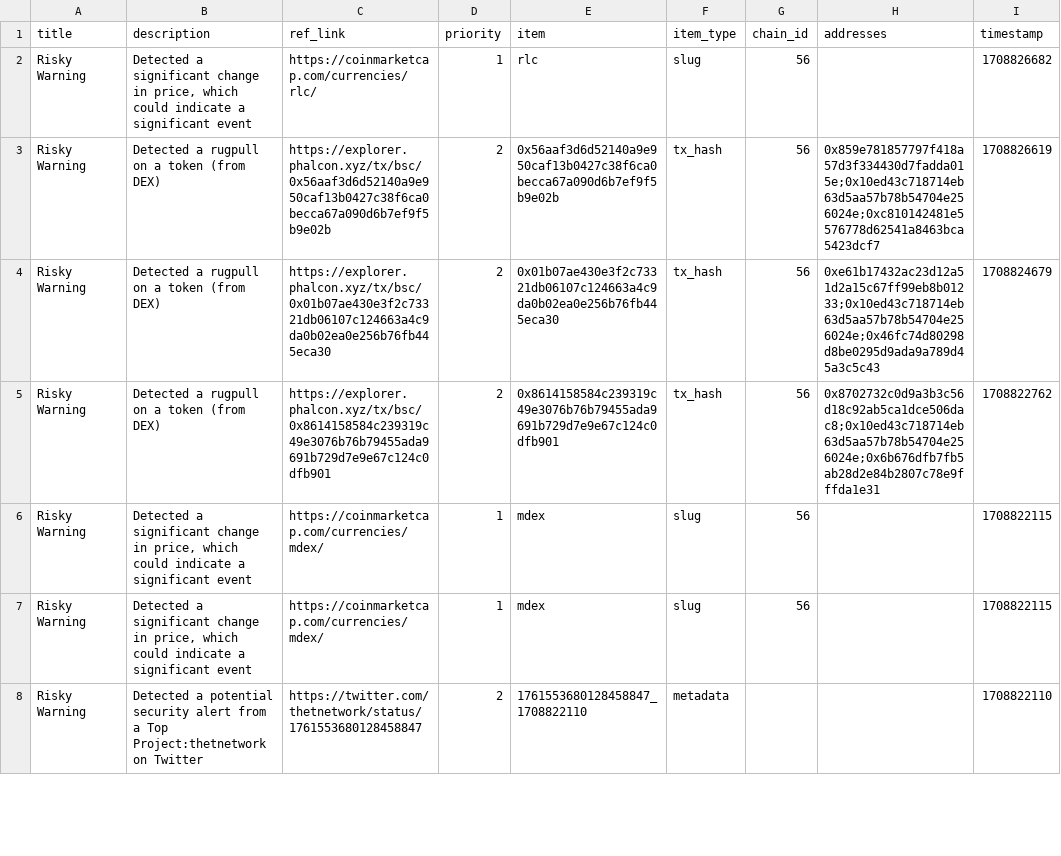
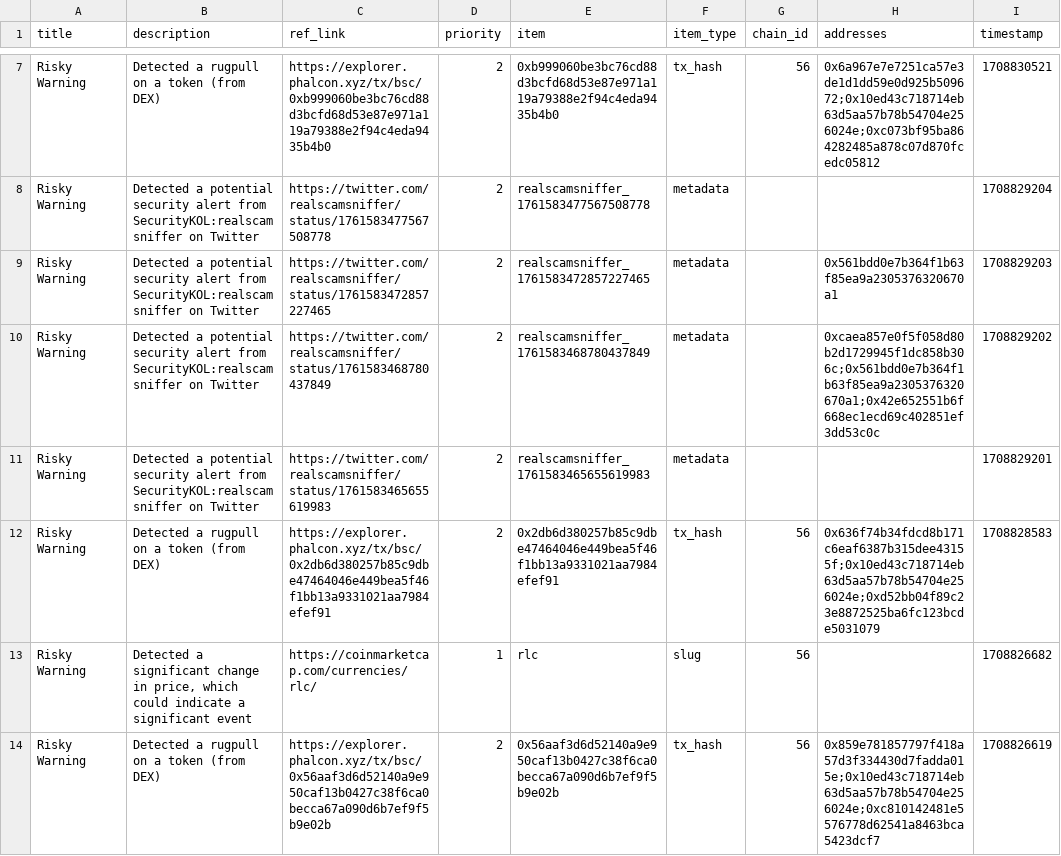
Before and after one commit to hashdit/hashdit, a CSV file: gitbook_source_code/data/hashdit_monitoring_alerts/hashdit_monitoring_alerts_2024-02-25.csv, drawn as a sheet; only a part is shown, gaps mark what is left out; the shorter side is filled out with more unchanged rows; the diff covers the shown part only.

Commit message:
hashdit_monitoring_alerts_2024-02-25.csv update

```diff
--- a/gitbook_source_code/data/hashdit_monitoring_alerts/hashdit_monitoring_alerts_2024-02-25.csv
+++ b/gitbook_source_code/data/hashdit_monitoring_alerts/hashdit_monitoring_alerts_2024-02-25.csv
@@ -2 +7,7 @@ title,description,ref_link,priority,item,item_type,chain_id,addresses,timestamp
+Risky Warning,Detected a rugpull on a token (from DEX),https://explorer.phalcon.xyz/tx/bsc/0xb999060be3bc76cd88d3bcfd68d53e87e971a119a79388e2f94c4eda9435b4b0 ,2,0xb999060be3bc76cd88d3bcfd68d53e87e971a119a79388e2f94c4eda9435b4b0,tx_hash,56,0x6a967e7e7251ca57e3de1d1dd59e0d925b509672;0x10ed43c718714eb63d5aa57b78b54704e256024e;0xc073bf95ba864282485a878c07d870fcedc05812,1708830521
+Risky Warning,Detected a potential security alert from SecurityKOL:realscamsniffer on Twitter,https://twitter.com/realscamsniffer/status/1761583477567508778 ,2,realscamsniffer_1761583477567508778,metadata,,,1708829204
+Risky Warning,Detected a potential security alert from SecurityKOL:realscamsniffer on Twitter,https://twitter.com/realscamsniffer/status/1761583472857227465 ,2,realscamsniffer_1761583472857227465,metadata,,0x561bdd0e7b364f1b63f85ea9a2305376320670a1,1708829203
+Risky Warning,Detected a potential security alert from SecurityKOL:realscamsniffer on Twitter,https://twitter.com/realscamsniffer/status/1761583468780437849 ,2,realscamsniffer_1761583468780437849,metadata,,0xcaea857e0f5f058d80b2d1729945f1dc858b306c;0x561bdd0e7b364f1b63f85ea9a2305376320670a1;0x42e652551b6f668ec1ecd69c402851ef3dd53c0c,1708829202
+Risky Warning,Detected a potential security alert from SecurityKOL:realscamsniffer on Twitter,https://twitter.com/realscamsniffer/status/1761583465655619983 ,2,realscamsniffer_1761583465655619983,metadata,,,1708829201
+Risky Warning,Detected a rugpull on a token (from DEX),https://explorer.phalcon.xyz/tx/bsc/0x2db6d380257b85c9dbe47464046e449bea5f46f1bb13a9331021aa7984efef91 ,2,0x2db6d380257b85c9dbe47464046e449bea5f46f1bb13a9331021aa7984efef91,tx_hash,56,0x636f74b34fdcd8b171c6eaf6387b315dee43155f;0x10ed43c718714eb63d5aa57b78b54704e256024e;0xd52bb04f89c23e8872525ba6fc123bcde5031079,1708828583
 Risky Warning,"Detected a significant change in price, which could indicate a significant event",https://coinmarketcap.com/currencies/rlc/ ,1,rlc,slug,56,,1708826682
```
Also changed, not shown: 5 added rows elsewhere in this file.
